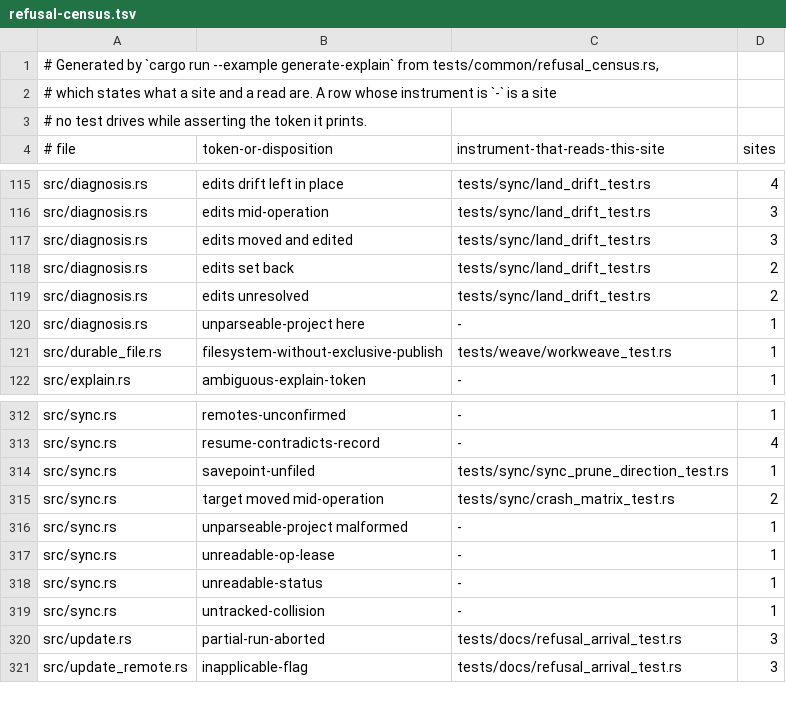
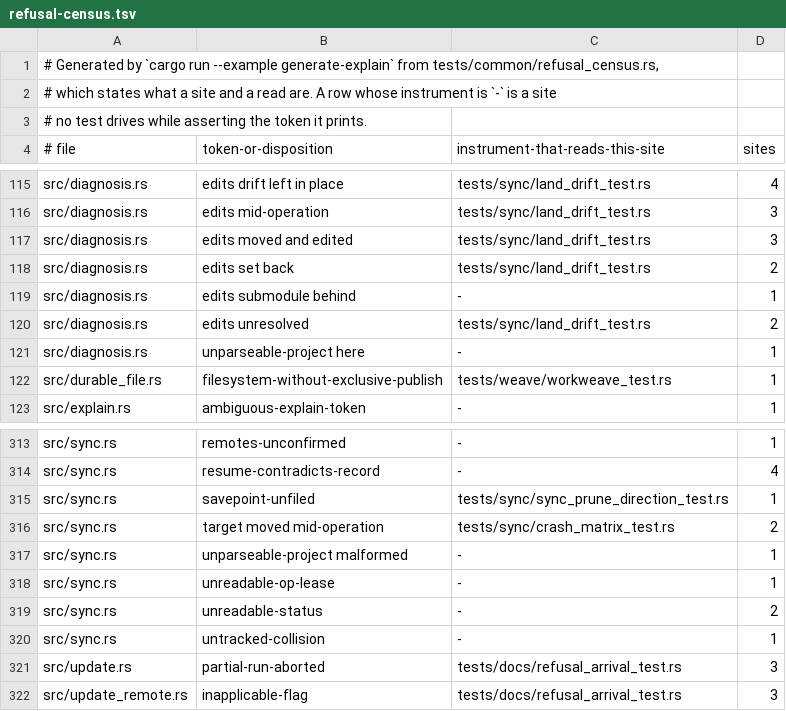
Before and after one commit to cwalv/repoweave, a TSV file: docs/internals/refusal-census.tsv, drawn as a sheet; only a part is shown, gaps mark what is left out.

```diff
--- a/docs/internals/refusal-census.tsv
+++ b/docs/internals/refusal-census.tsv
@@ -118,2 +118,3 @@ src/diagnosis.rs	edits moved and edited	tests/sync/land_drift_test.rs	3
 src/diagnosis.rs	edits set back	tests/sync/land_drift_test.rs	2
+src/diagnosis.rs	edits submodule behind	-	1
 src/diagnosis.rs	edits unresolved	tests/sync/land_drift_test.rs	2
@@ -317,3 +318,3 @@ src/sync.rs	unparseable-project malformed	-	1
 src/sync.rs	unreadable-op-lease	-	1
-src/sync.rs	unreadable-status	-	1
+src/sync.rs	unreadable-status	-	2
 src/sync.rs	untracked-collision	-	1
```
Also changed, not shown: 10 other files.
